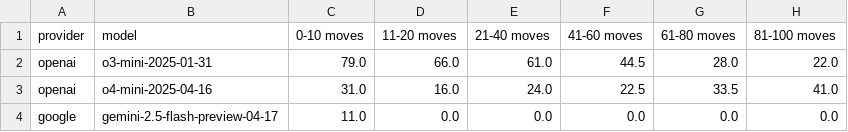
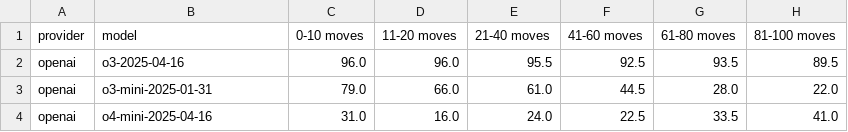
Before and after one commit to AidanCooper/pgn2fen-benchmark, a CSV file: results/randomised/full_correctness/reasoning.csv, drawn as a sheet.

```diff
--- a/results/randomised/full_correctness/reasoning.csv
+++ b/results/randomised/full_correctness/reasoning.csv
@@ -1,4 +1,4 @@
 provider,model,0-10 moves,11-20 moves,21-40 moves,41-60 moves,61-80 moves,81-100 moves
+openai,o3-2025-04-16,96.0,96.0,95.5,92.5,93.5,89.5
 openai,o3-mini-2025-01-31,79.0,66.0,61.0,44.5,28.0,22.0
 openai,o4-mini-2025-04-16,31.0,16.0,24.0,22.5,33.5,41.0
-google,gemini-2.5-flash-preview-04-17,11.0,0.0,0.0,0.0,0.0,0.0
```
Also changed, not shown: results/fischer/levenshtein_ratio/reasoning.csv, results/randomised/castling/reasoning.csv, 49 other files.
